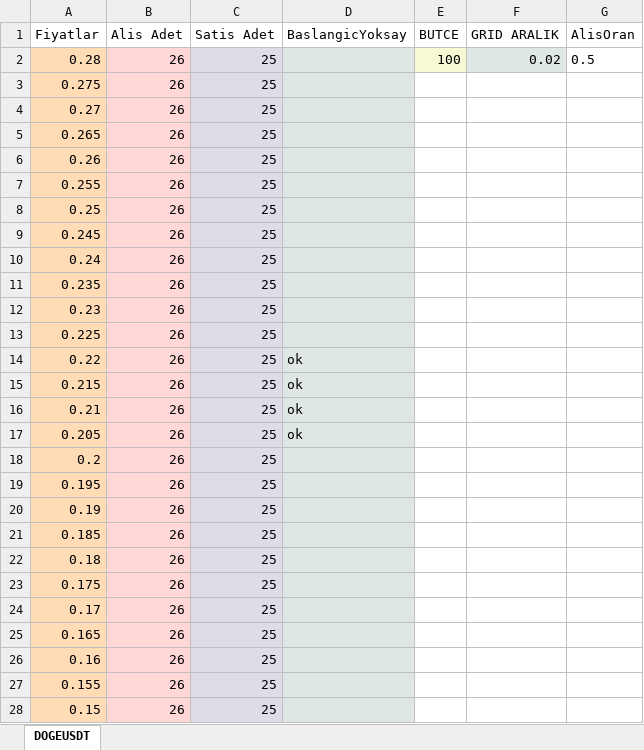
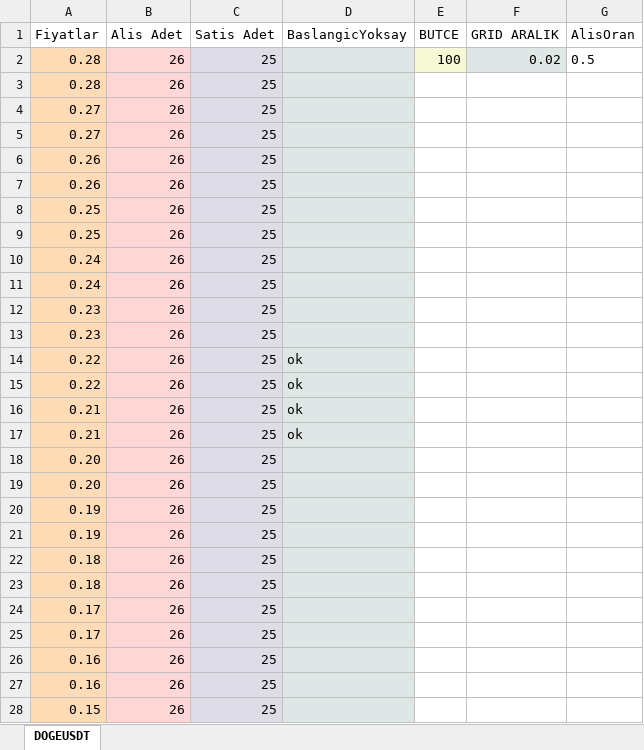
Before and after one commit to flavves/gridBinance, an Excel workbook: files/grid.xlsx, sheet DOGEUSDT, drawn as a sheet; values as stored, in another font and other column widths than the file's, no borders; charts and pictures not drawn; the diff names each change by its address in the sheet, - before the commit and + after, or states it on an @@ line.

```diff
--- a/files/grid.xlsx (sheet DOGEUSDT)
+++ b/files/grid.xlsx (sheet DOGEUSDT)
-A3 (Fiyatlar): 0.275
+A3 (Fiyatlar): 0.28
-A5 (Fiyatlar): 0.265
+A5 (Fiyatlar): 0.27
-A7 (Fiyatlar): 0.255
+A7 (Fiyatlar): 0.26
-A9 (Fiyatlar): 0.245
+A9 (Fiyatlar): 0.25
-A11 (Fiyatlar): 0.235
+A11 (Fiyatlar): 0.24
-A13 (Fiyatlar): 0.225
+A13 (Fiyatlar): 0.23
-A15 (Fiyatlar): 0.215
+A15 (Fiyatlar): 0.22
-A17 (Fiyatlar): 0.205
+A17 (Fiyatlar): 0.21
-A18 (Fiyatlar): 0.2
+A18 (Fiyatlar): 0.20
-A19 (Fiyatlar): 0.195
+A19 (Fiyatlar): 0.20
-A21 (Fiyatlar): 0.185
+A21 (Fiyatlar): 0.19
-A23 (Fiyatlar): 0.175
+A23 (Fiyatlar): 0.18
-A25 (Fiyatlar): 0.165
+A25 (Fiyatlar): 0.17
-A27 (Fiyatlar): 0.155
+A27 (Fiyatlar): 0.16
```
Also changed, not shown: charts or pictures, 1 other file.
